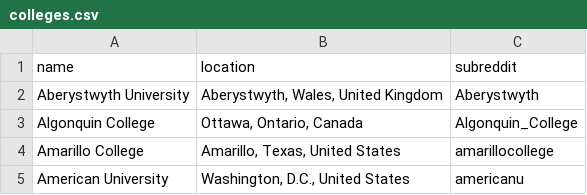
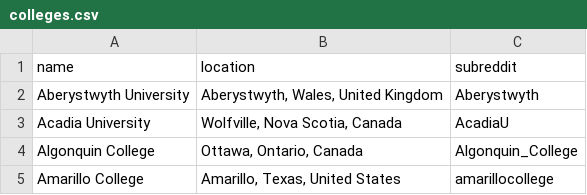
Before and after one commit to karlding/college-subreddits, a CSV file: data/colleges.csv, drawn as a sheet; only a part is shown; the shorter side is filled out with more unchanged rows; the diff names each change by its address in the sheet, - before the commit and + after, or states it on an @@ line.

Commit message:
Add Acadia University
There was a bug with the initial seed

```diff
--- a/data/colleges.csv
+++ b/data/colleges.csv
+row 3: Acadia University | Wolfville, Nova Scotia, Canada | AcadiaU
```
